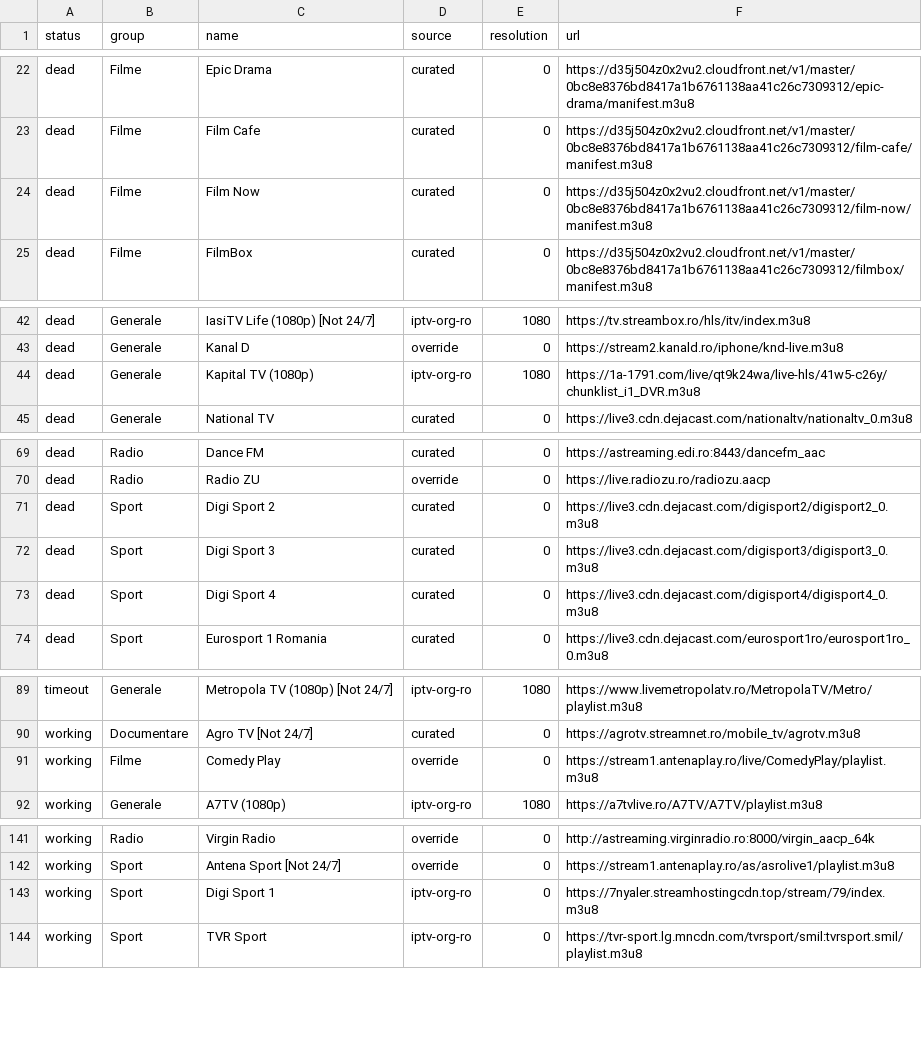
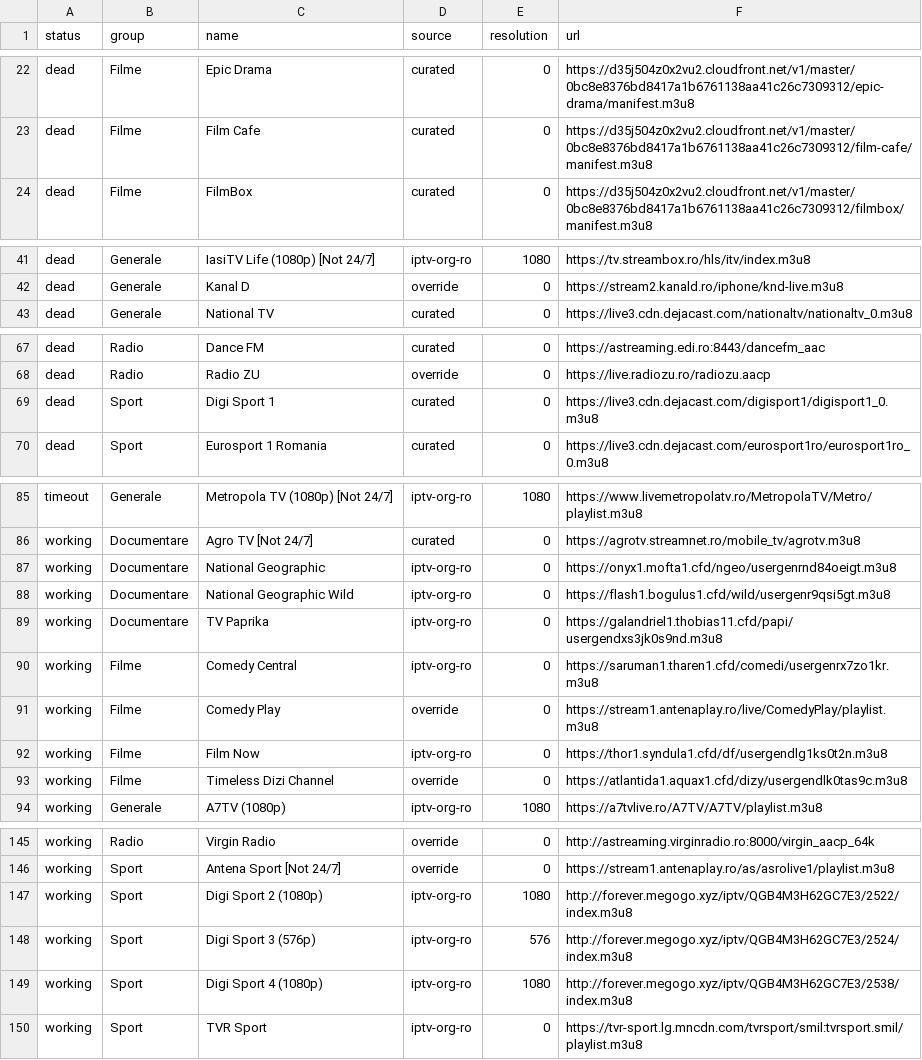
Before and after one commit to carloclim/romania-iptv-list, a CSV file: dist/status.csv, drawn as a sheet; only a part is shown, gaps mark what is left out; the diff covers the shown part only.

```diff
--- a/dist/status.csv
+++ b/dist/status.csv
@@ -23,3 +23,2 @@ dead,Filme,Epic Drama,curated,0,https://d35j504z0x2vu2.cloudfront.net/v1/master/
 dead,Filme,Film Cafe,curated,0,https://d35j504z0x2vu2.cloudfront.net/v1/master/0bc8e8376bd8417a1b6761138aa41c26c7309312/film-cafe/manifest.m3u8
-dead,Filme,Film Now,curated,0,https://d35j504z0x2vu2.cloudfront.net/v1/master/0bc8e8376bd8417a1b6761138aa41c26c7309312/film-now/manifest.m3u8
 dead,Filme,FilmBox,curated,0,https://d35j504z0x2vu2.cloudfront.net/v1/master/0bc8e8376bd8417a1b6761138aa41c26c7309312/filmbox/manifest.m3u8
@@ -43,3 +42,2 @@ dead,Generale,IasiTV Life (1080p) [Not 24/7],iptv-org-ro,1080,https://tv.streamb
 dead,Generale,Kanal D,override,0,https://stream2.kanald.ro/iphone/knd-live.m3u8
-dead,Generale,Kapital TV (1080p),iptv-org-ro,1080,https://1a-1791.com/live/qt9k24wa/live-hls/41w5-c26y/chunklist_i1_DVR.m3u8
 dead,Generale,National TV,curated,0,https://live3.cdn.dejacast.com/nationaltv/nationaltv_0.m3u8
@@ -70,5 +68,3 @@ dead,Radio,Dance FM,curated,0,https://astreaming.edi.ro:8443/dancefm_aac
 dead,Radio,Radio ZU,override,0,https://live.radiozu.ro/radiozu.aacp
-dead,Sport,Digi Sport 2,curated,0,https://live3.cdn.dejacast.com/digisport2/digisport2_0.m3u8
-dead,Sport,Digi Sport 3,curated,0,https://live3.cdn.dejacast.com/digisport3/digisport3_0.m3u8
-dead,Sport,Digi Sport 4,curated,0,https://live3.cdn.dejacast.com/digisport4/digisport4_0.m3u8
+dead,Sport,Digi Sport 1,curated,0,https://live3.cdn.dejacast.com/digisport1/digisport1_0.m3u8
 dead,Sport,Eurosport 1 Romania,curated,0,https://live3.cdn.dejacast.com/eurosport1ro/eurosport1ro_0.m3u8
@@ -90,3 +86,9 @@ timeout,Generale,Metropola TV (1080p) [Not 24/7],iptv-org-ro,1080,https://www.li
 working,Documentare,Agro TV [Not 24/7],curated,0,https://agrotv.streamnet.ro/mobile_tv/agrotv.m3u8
+working,Documentare,National Geographic,iptv-org-ro,0,https://onyx1.mofta1.cfd/ngeo/usergenrnd84oeigt.m3u8
+working,Documentare,National Geographic Wild,iptv-org-ro,0,https://flash1.bogulus1.cfd/wild/usergenr9qsi5gt.m3u8
+working,Documentare,TV Paprika,iptv-org-ro,0,https://galandriel1.thobias11.cfd/papi/usergendxs3jk0s9nd.m3u8
+working,Filme,Comedy Central,iptv-org-ro,0,https://saruman1.tharen1.cfd/comedi/usergenrx7zo1kr.m3u8
 working,Filme,Comedy Play,override,0,https://stream1.antenaplay.ro/live/ComedyPlay/playlist.m3u8
+working,Filme,Film Now,iptv-org-ro,0,https://thor1.syndula1.cfd/df/usergendlg1ks0t2n.m3u8
+working,Filme,Timeless Dizi Channel,override,0,https://atlantida1.aquax1.cfd/dizy/usergendlk0tas9c.m3u8
 working,Generale,A7TV (1080p),iptv-org-ro,1080,https://a7tvlive.ro/A7TV/A7TV/playlist.m3u8
@@ -142,3 +146,5 @@ working,Radio,Virgin Radio,override,0,http://astreaming.virginradio.ro:8000/virg
 working,Sport,Antena Sport [Not 24/7],override,0,https://stream1.antenaplay.ro/as/asrolive1/playlist.m3u8
-working,Sport,Digi Sport 1,iptv-org-ro,0,https://7nyaler.streamhostingcdn.top/stream/79/index.m3u8
+working,Sport,Digi Sport 2 (1080p),iptv-org-ro,1080,http://forever.megogo.xyz/iptv/QGB4M3H62GC7E3/2522/index.m3u8
+working,Sport,Digi Sport 3 (576p),iptv-org-ro,576,http://forever.megogo.xyz/iptv/QGB4M3H62GC7E3/2524/index.m3u8
+working,Sport,Digi Sport 4 (1080p),iptv-org-ro,1080,http://forever.megogo.xyz/iptv/QGB4M3H62GC7E3/2538/index.m3u8
 working,Sport,TVR Sport,iptv-org-ro,0,https://tvr-sport.lg.mncdn.com/tvrsport/smil:tvrsport.smil/playlist.m3u8
```
Also changed, not shown: 2 added rows elsewhere in this file, 12 other files.
